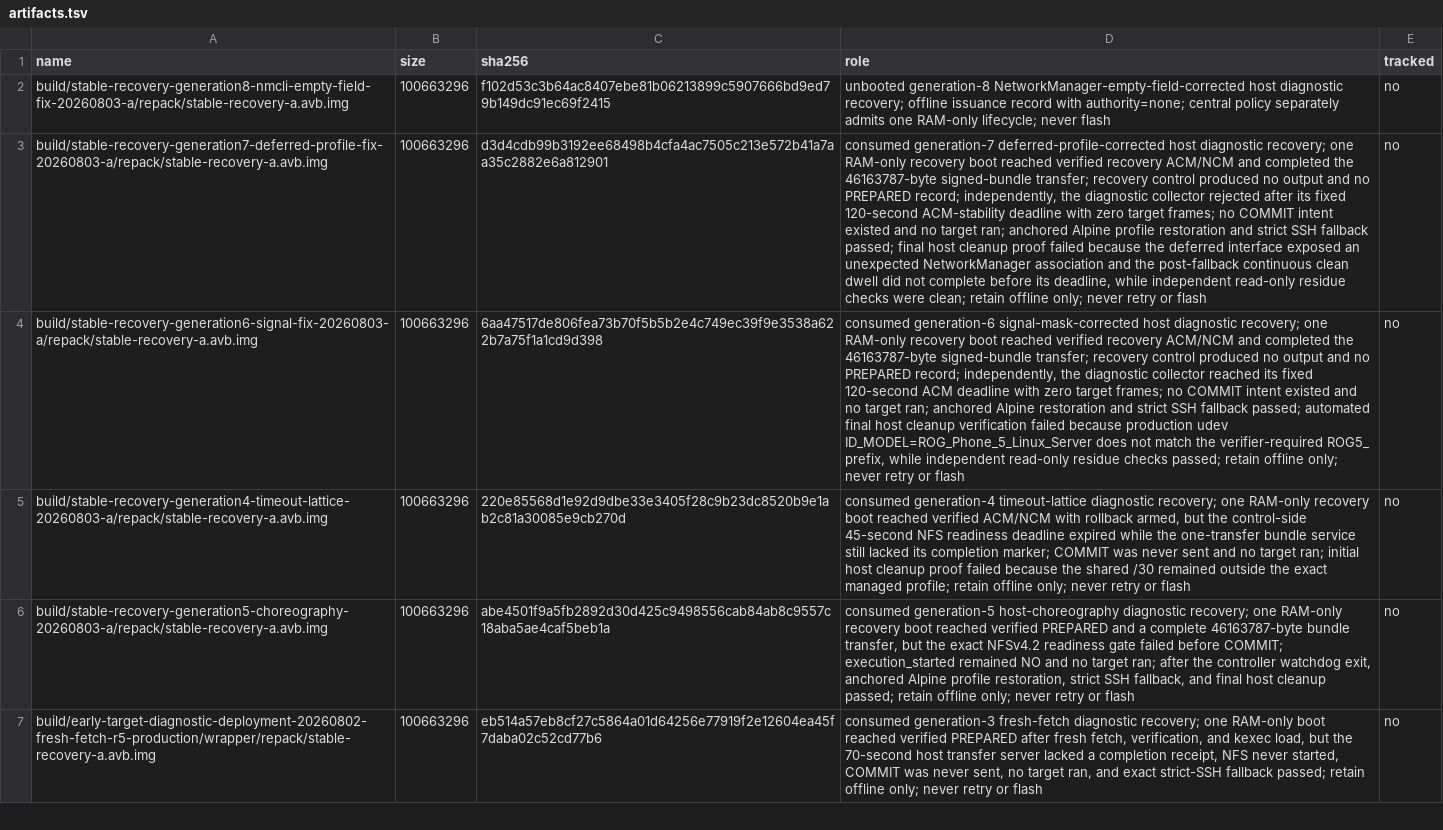
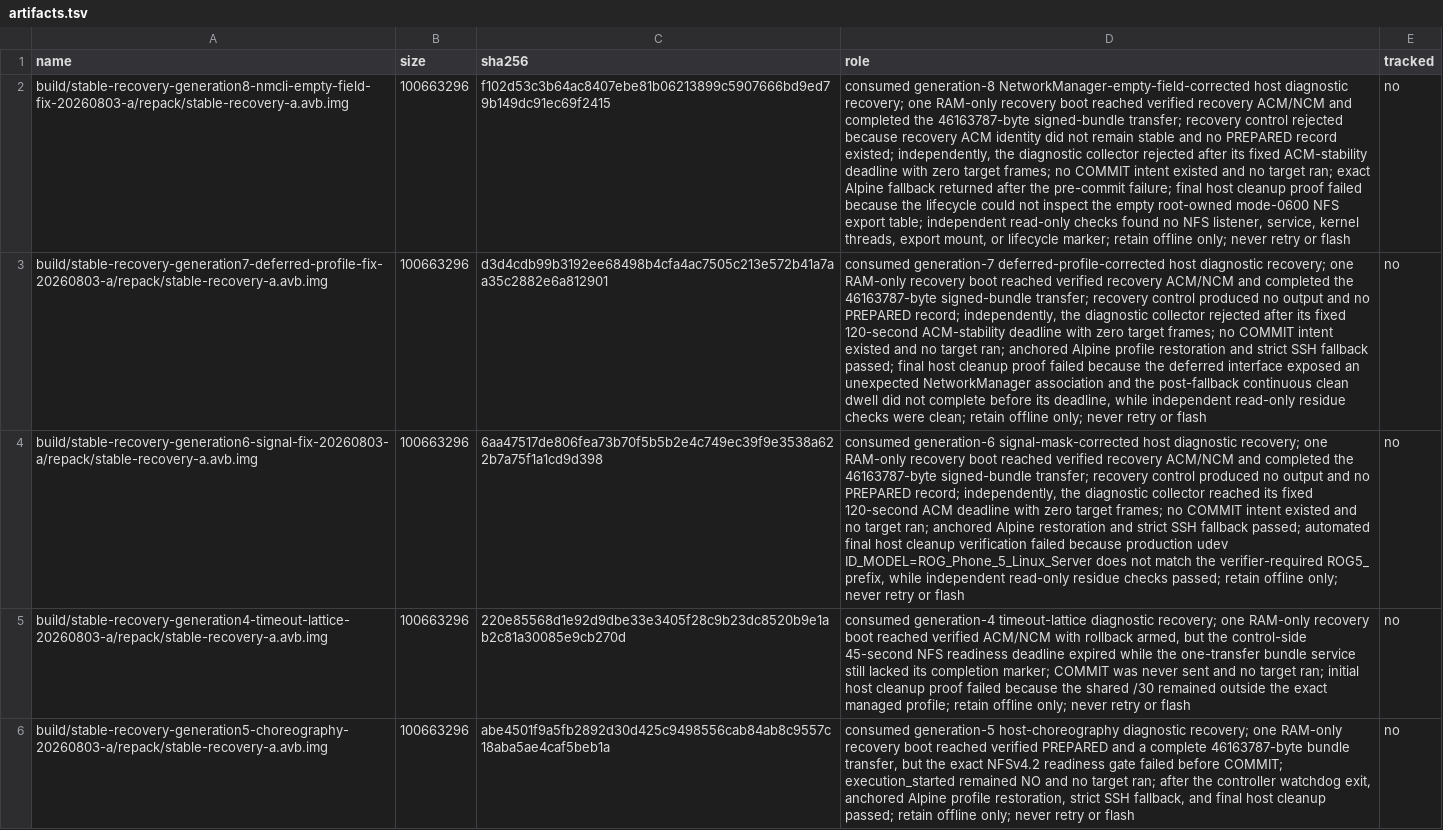
Before and after one commit to klimovich008/rog5-linux, a TSV file: manifests/artifacts.tsv, drawn as a sheet; only a part is shown; the shorter side is filled out with more unchanged rows; the diff names each change by its address in the sheet, - before the commit and + after, or states it on an @@ line.

Commit message:
recovery: consume generation 8 safely

```diff
--- a/manifests/artifacts.tsv
+++ b/manifests/artifacts.tsv
-D2 (role): unbooted generation-8 NetworkManager-empty-field-corrected host diagnostic recovery; offline issuance record with authority=none; central policy separately admits one RAM-only lifecycle; never flash
+D2 (role): consumed generation-8 NetworkManager-empty-field-corrected host diagnostic recovery; one RAM-only recovery boot reached verified recovery ACM/NCM and completed the 46163787-byte signed-bundle transfer; recovery control rejected because recovery ACM identity did not remain stable and no PREPARED record existed; independently, the diagnostic collector rejected after its fixed ACM-stability deadline with zero target frames; no COMMIT intent existed and no target ran; exact Alpine fallback returned after the pre-commit failure; final host cleanup proof failed because the lifecycle could not inspect the empty root-owned mode-0600 NFS export table; independent read-only checks found no NFS listener, service, kernel threads, export mount, or lifecycle marker; retain offline only; never retry or flash
```
Also changed, not shown: manifests/temporary-boot-images.tsv, 19 other files.
